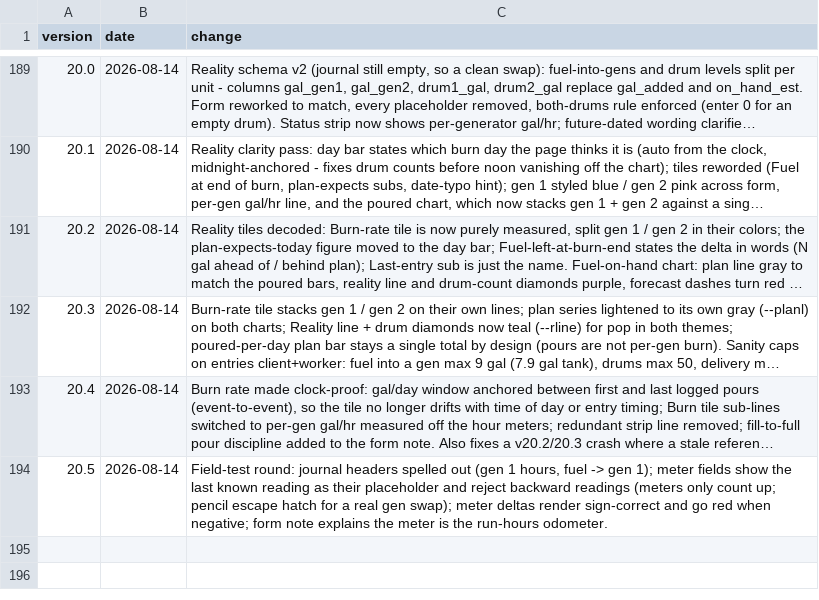
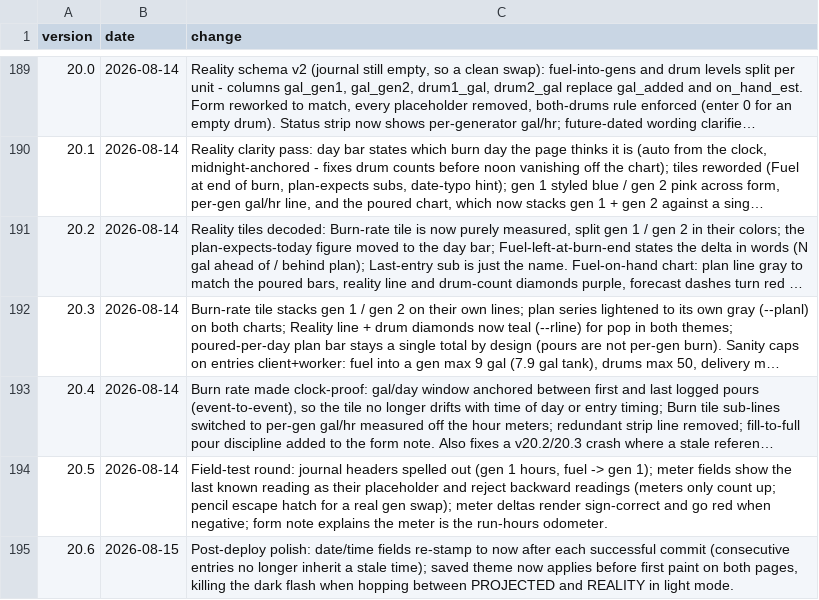
Before and after one commit to asadgo/power-the-cave-2026, a CSV file: data/log.csv, drawn as a sheet; only a part is shown, gaps mark what is left out; long unchanged cells end in …; the diff names each change by its address in the sheet, - before the commit and + after, or states it on an @@ line.

Commit message:
Add files via upload

```diff
--- a/data/log.csv
+++ b/data/log.csv
+row 195: 20.6 | 2026-08-15 | Post-deploy polish: date/time fields re-stamp to now after each successful commit (consecutive entries no longer inherit a stale time); saved theme now applies before first paint on both pages, killing the dark flash when hopping between PROJECTED and REALITY in light mode.
```
